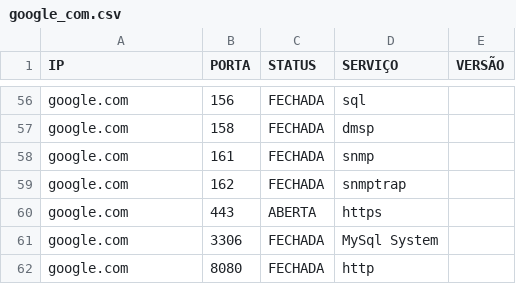
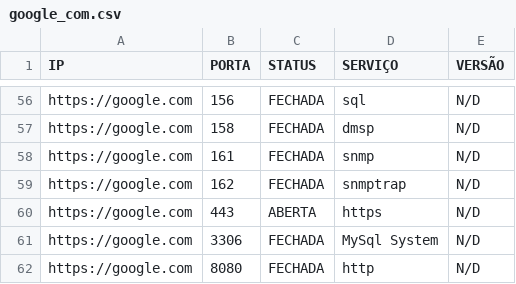
Before and after one commit to tiago-dias-laureano/PyPortScanner, a CSV file: relatorios/google_com.csv, drawn as a sheet; only a part is shown, gaps mark what is left out; the diff covers the shown part only; the diff names each change by its address in the sheet, - before the commit and + after, or states it on an @@ line.

```diff
--- a/relatorios/google_com.csv
+++ b/relatorios/google_com.csv
-A56:A62 (IP): google.com
+A56:A62 (IP): https://google.com
-E56:E62 (VERSÃO): (empty)
+E56:E62 (VERSÃO): N/D
```
Also changed, not shown: 111 edited cells elsewhere in this file, 7 other files.
